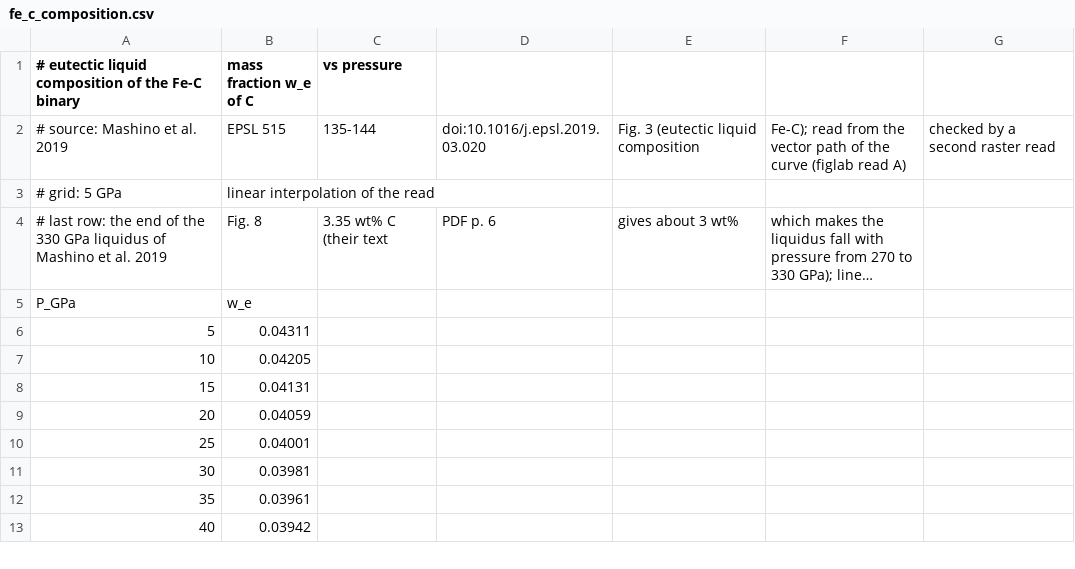
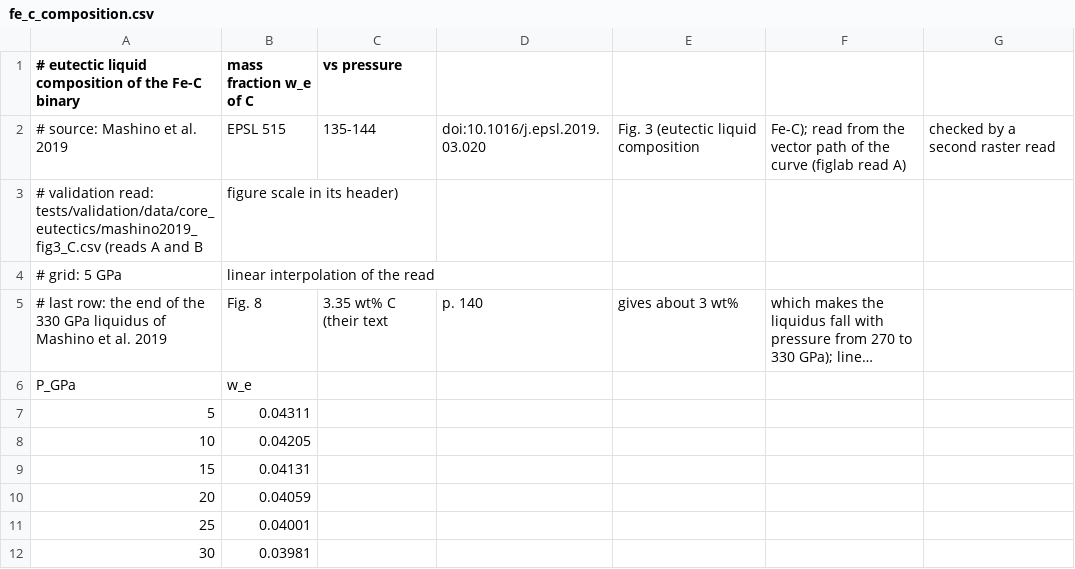
Before and after one commit to FormingWorlds/aragog, a CSV file: src/aragog/core/eutectics/fe_c_composition.csv, drawn as a sheet; only a part is shown; the shorter side is filled out with more unchanged rows; long unchanged cells end in …; addresses are those after the commit; the diff names each change by its address in the sheet, - before the commit and + after, or states it on an @@ line.

Commit message:
Pin the falling bands of 4.9 to 7 wt% S and drop the unused Fe-Si read
The falling-band test covers 4.9, 6 and 7 wt% S and checks a rising slope outside each pinned band; it pins the code's own output, so it carries physics_invariant. The Fe-Si composition read feeds no table and leaves the data folder and the 2-reads figure. The eutectic tables name their validation read, and the Fe-C header cites Mashino et al. (2019) by journal page; 2 refusal tests get docstrings.

```diff
--- a/src/aragog/core/eutectics/fe_c_composition.csv
+++ b/src/aragog/core/eutectics/fe_c_composition.csv
+row 3: # validation read: tests/validation/data/core_eutectics/mashino2019_fig3_C.csv (reads A and B | figure scale in its header)
-D5: PDF p. 6
+D5: p. 140
```
Also changed, not shown: src/aragog/core/eutectics/fe_o_composition.csv, src/aragog/core/eutectics/fe_o_temperature.csv, 5 other files.
